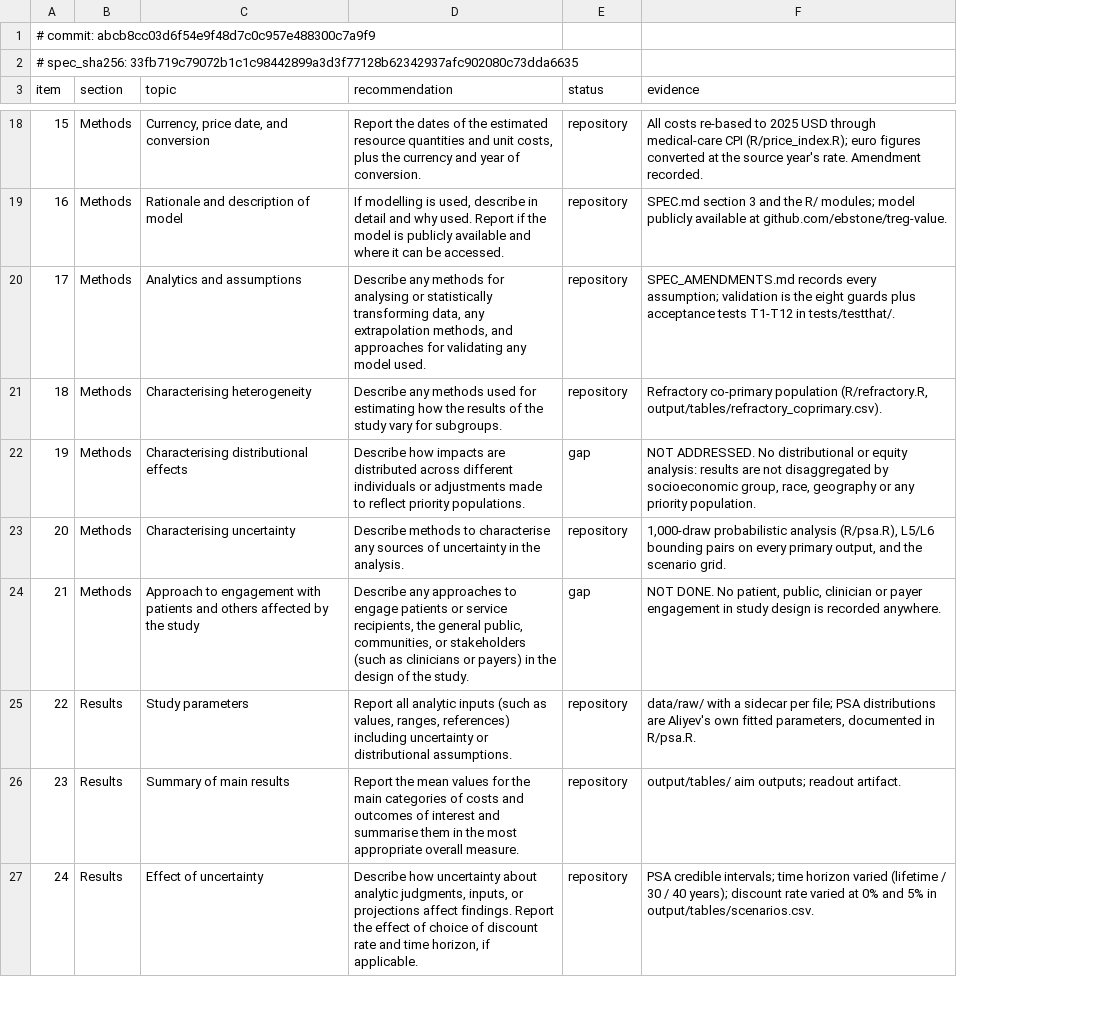
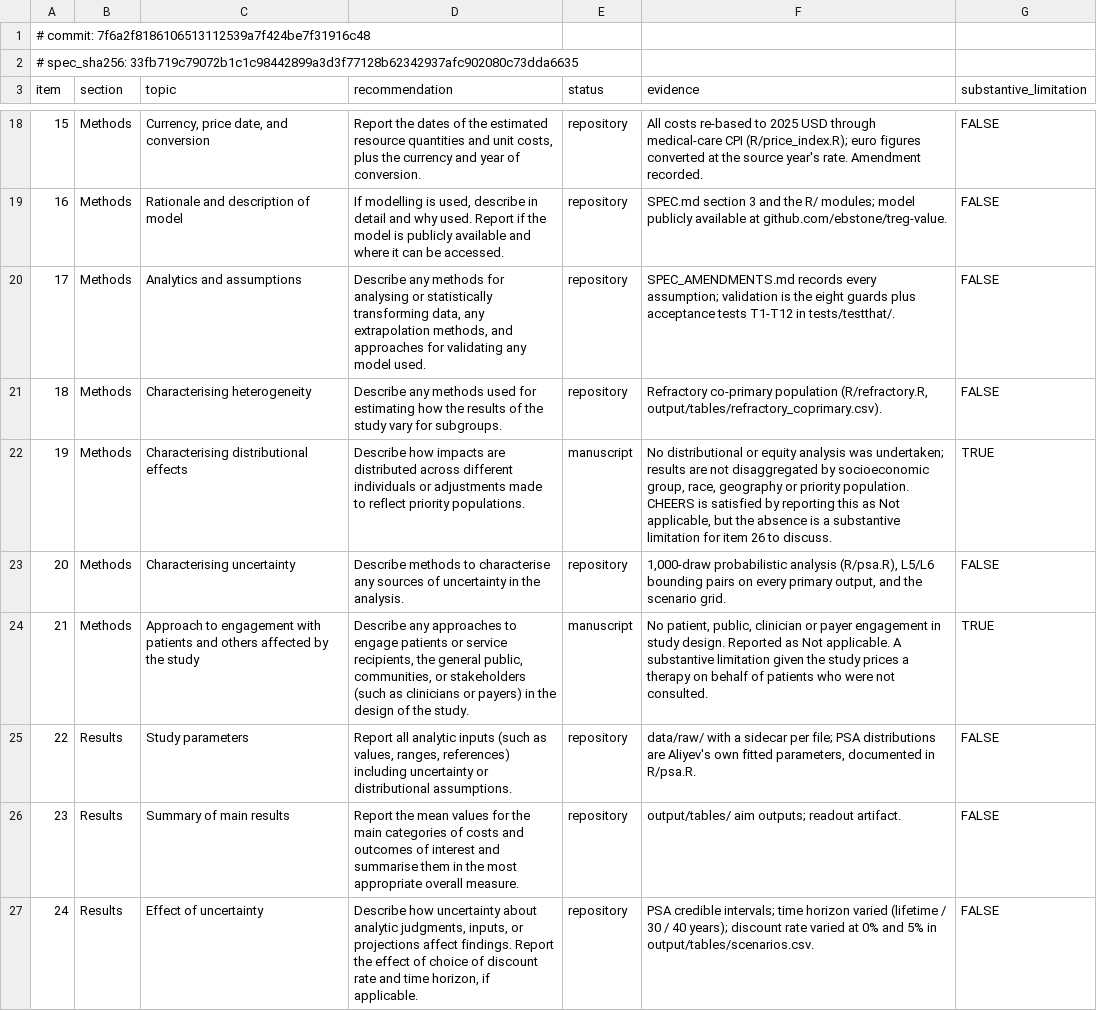
Before and after one commit to ebstone/treg-value, a CSV file: output/tables/cheers_2022_compliance.csv, drawn as a sheet; only a part is shown, gaps mark what is left out; the diff covers the shown part only; the diff names each change by its address in the sheet, - before the commit and + after, or states it on an @@ line.

Commit message:
Correct CHEERS classification: reporting standard, not methods standard
My earlier assessment marked items 19, 21 and 25 as gaps. That was wrong.
CHEERS 2022 states it 'is not intended to guide the conduct of economic
evaluation' and directs users to record 'Not applicable' for items that do
not apply, explicitly warning against 'Not conducted' because the checklist
captures reporting rather than conduct. Those three items are satisfied by
stating in the manuscript that no distributional analysis and no stakeholder
engagement were undertaken; performing them is not a compliance requirement.

The study is therefore CHEERS-compliant on all 28 items once written up: 20
carried by repository artifacts, 8 by the manuscript.

What must not be lost in that correction is that something real is still
absent. A new substantive_limitation column marks the three items where
compliance and completeness diverge -- 19, 21 and 26 -- and a test asserts
their evidence text says so, so a future edit cannot let the correction
quietly erase the underlying limitation.

Full suite: 344 assertions across 94 tests, 0 failures, 0 skips.

```diff
--- a/output/tables/cheers_2022_compliance.csv
+++ b/output/tables/cheers_2022_compliance.csv
+column G (substantive_limitation), rows 18-27: FALSE | FALSE | FALSE | FALSE | TRUE | FALSE | TRUE | FALSE | FALSE | FALSE
-A1 (item): # commit: abcb8cc03d6f54e9f48d7c0c957e488300c7a9f9
+A1 (item): # commit: 7f6a2f8186106513112539a7f424be7f31916c48
-E22 (status): gap
+E22 (status): manuscript
-F22 (evidence): NOT ADDRESSED. No distributional or equity analysis: results are not disaggregated by socioeconomic group, race, geography or any priority population.
+F22 (evidence): No distributional or equity analysis was undertaken; results are not disaggregated by socioeconomic group, race, geography or priority population. CHEERS is satisfied by reporting this as Not applicable, but the absence is a substantive limitation for item 26 to discuss.
-E24 (status): gap
+E24 (status): manuscript
-F24 (evidence): NOT DONE. No patient, public, clinician or payer engagement in study design is recorded anywhere.
+F24 (evidence): No patient, public, clinician or payer engagement in study design. Reported as Not applicable. A substantive limitation given the study prices a therapy on behalf of patients who were not consulted.
```
Also changed, not shown: 2 edited cells elsewhere in this file, 2 other files.
